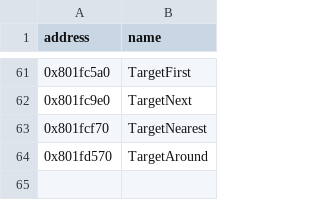
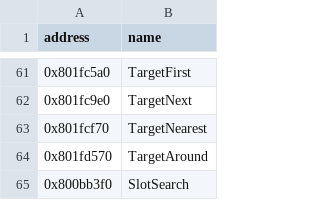
Before and after one commit to eliasm4r/WondersBeyondRecomp, a CSV file: game/analysis/hook_functions.csv, drawn as a sheet; only a part is shown, gaps mark what is left out.

Commit message:
Online: keep other players out of the search slots that pick attack targets, so Thunderbolt no longer aims at them

```diff
--- a/game/analysis/hook_functions.csv
+++ b/game/analysis/hook_functions.csv
@@ -64 +64,2 @@ address,name
 0x801fd570,TargetAround
+0x800bb3f0,SlotSearch
```
Also changed, not shown: 1 other file.
